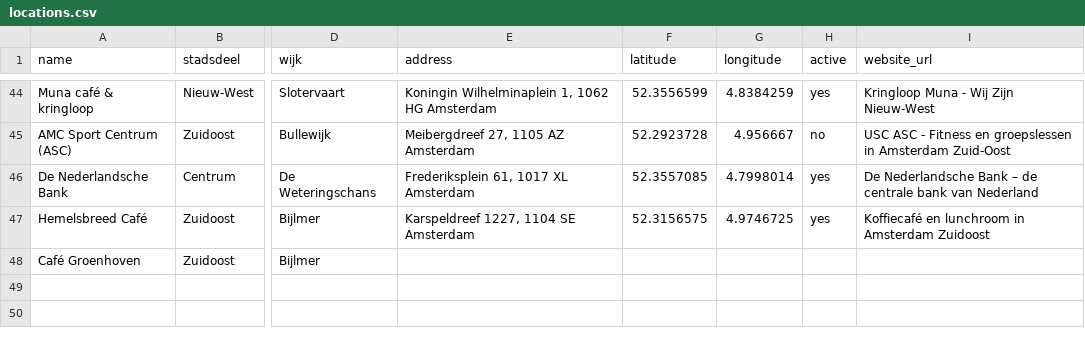
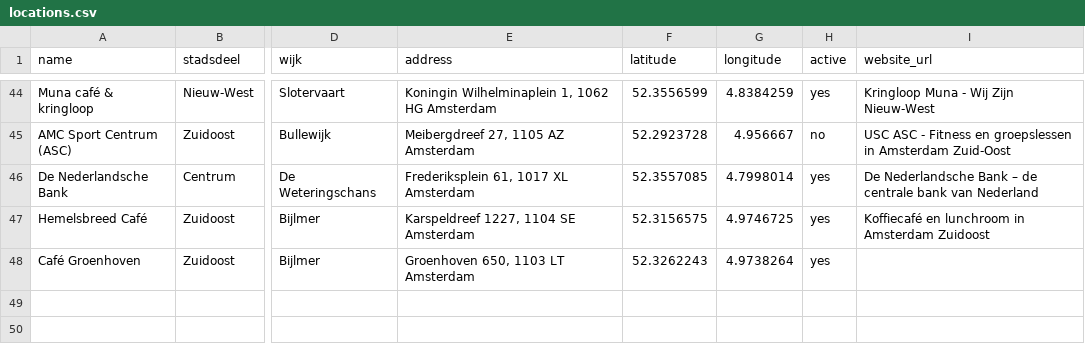
Before and after one commit to Koeltekaart/koeltekaart-amsterdam, a CSV file: data/locations.csv, drawn as a sheet; only a part is shown, gaps mark what is left out; the diff names each change by its address in the sheet, - before the commit and + after, or states it on an @@ line.

```diff
--- a/data/locations.csv
+++ b/data/locations.csv
-E48 (address): (empty)
+E48 (address): Groenhoven 650, 1103 LT Amsterdam
-F48 (latitude): (empty)
+F48 (latitude): 52.3262243
-G48 (longitude): (empty)
+G48 (longitude): 4.9738264
-H48 (active): (empty)
+H48 (active): yes
```
